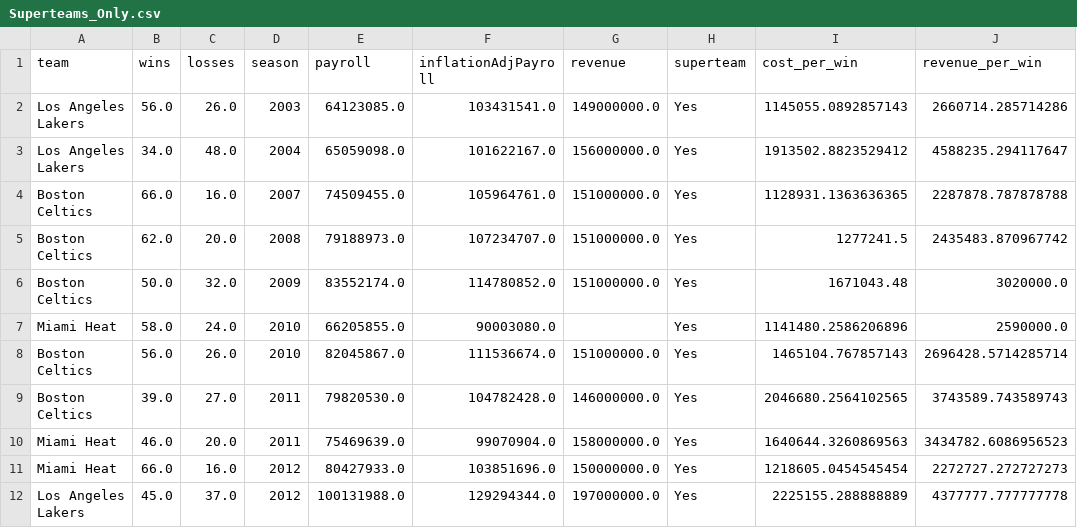
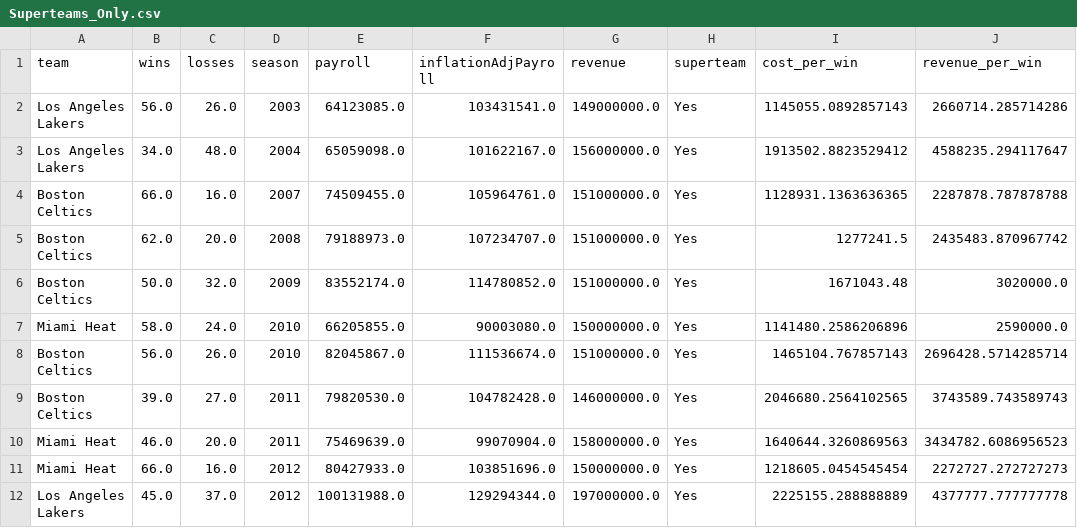
Before and after one commit to daniildin/nbaprojectDaniilFahmy, a CSV file: data/processed/Superteams_Only.csv, drawn as a sheet; only a part is shown.

Commit message:
new revenue

```diff
--- a/data/processed/Superteams_Only.csv
+++ b/data/processed/Superteams_Only.csv
@@ -6,3 +6,3 @@ Boston Celtics,62.0,20.0,2008,79188973.0,107234707.0,151000000.0,Yes,1277241.5,2
 Boston Celtics,50.0,32.0,2009,83552174.0,114780852.0,151000000.0,Yes,1671043.48,3020000.0
-Miami Heat,58.0,24.0,2010,66205855.0,90003080.0,,Yes,1141480.2586206896,2590000.0
+Miami Heat,58.0,24.0,2010,66205855.0,90003080.0,150000000.0,Yes,1141480.2586206896,2590000.0
 Boston Celtics,56.0,26.0,2010,82045867.0,111536674.0,151000000.0,Yes,1465104.767857143,2696428.5714285714
```
